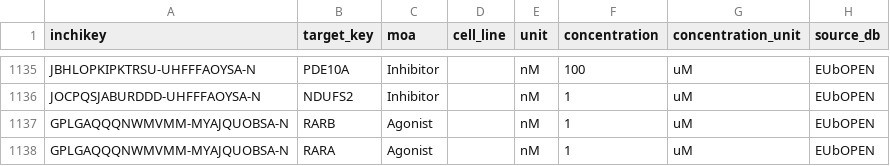
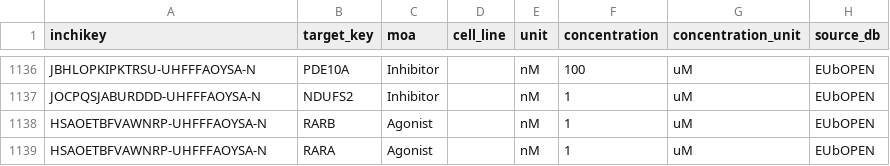
Before and after one commit to SCHMM-MelMar/Summer-School-2026, a TSV file: staging/my_source/bioactivity.tsv, drawn as a sheet; only a part is shown, gaps mark what is left out; addresses are those after the commit; the diff covers the shown part only; the diff names each change by its address in the sheet, - before the commit and + after, or states it on an @@ line.

Commit message:
added calculation for missing inhcikeys from smiles. Added fetching of chembl ID from inchikeys.

```diff
--- a/staging/my_source/bioactivity.tsv
+++ b/staging/my_source/bioactivity.tsv
-A1138:A1139 (inchikey): GPLGAQQQNWMVMM-MYAJQUOBSA-N
+A1138:A1139 (inchikey): HSAOETBFVAWNRP-UHFFFAOYSA-N
```
Also changed, not shown: 2 added rows and 1 edited cell elsewhere in this file, 2 other files.
